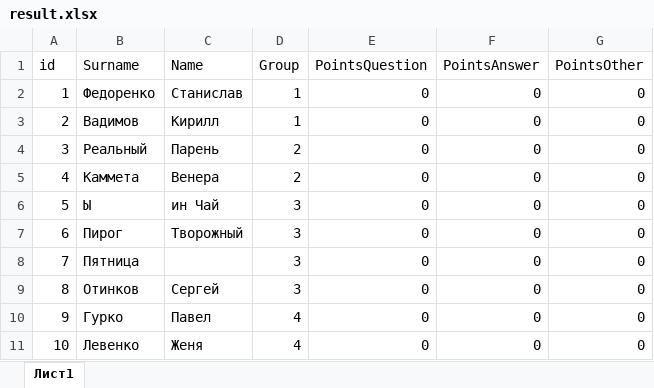
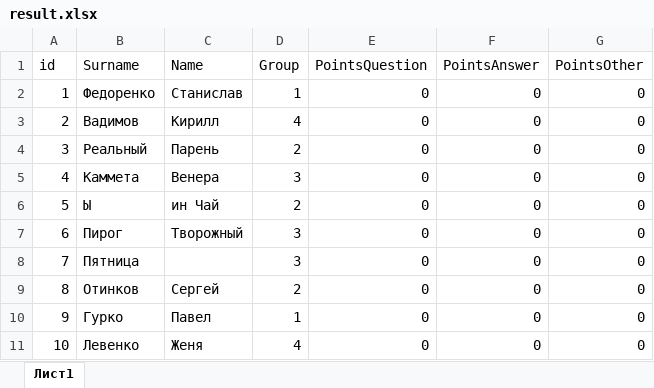
Before and after one commit to stasfedorenko/Randomizer, an Excel workbook: src/main/java/stas/documents/result.xlsx, sheet Лист1, drawn as a sheet; values as stored, in another font and other column widths than the file's, no borders; the diff names each change by its address in the sheet, - before the commit and + after, or states it on an @@ line.

```diff
--- a/src/main/java/stas/documents/result.xlsx (sheet Лист1)
+++ b/src/main/java/stas/documents/result.xlsx (sheet Лист1)
-D3 (Group): 1
+D3 (Group): 4
-D5 (Group): 2
+D5 (Group): 3
-D6 (Group): 3
+D6 (Group): 2
-D9 (Group): 3
+D9 (Group): 2
-D10 (Group): 4
+D10 (Group): 1
```
Also changed, not shown: src/main/java/stas/documents/fileExcel.xlsx, 10 other files.
